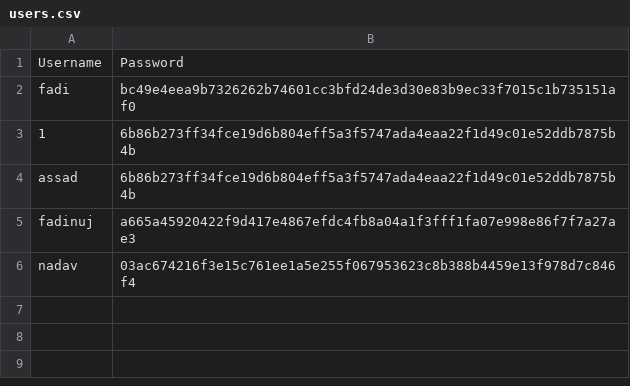
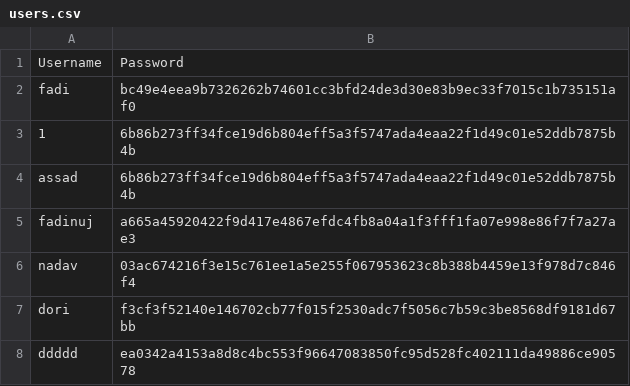
Before and after one commit to baruhifraimov/Librarian_Managment_GUI, a CSV file: ConfigFiles/users.csv, drawn as a sheet.

```diff
--- a/ConfigFiles/users.csv
+++ b/ConfigFiles/users.csv
@@ -6 +6,3 @@ fadinuj,a665a45920422f9d417e4867efdc4fb8a04a1f3fff1fa07e998e86f7f7a27ae3
 nadav,03ac674216f3e15c761ee1a5e255f067953623c8b388b4459e13f978d7c846f4
+dori,f3cf3f52140e146702cb77f015f2530adc7f5056c7b59c3be8568df9181d67bb
+ddddd,ea0342a4153a8d8c4bc553f96647083850fc95d528fc402111da49886ce90578
```
Also changed, not shown: 2 other files.
